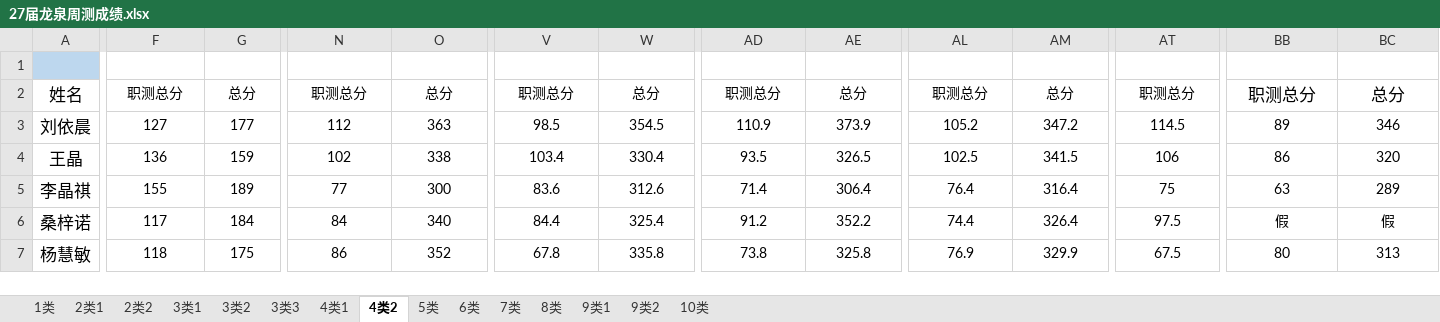
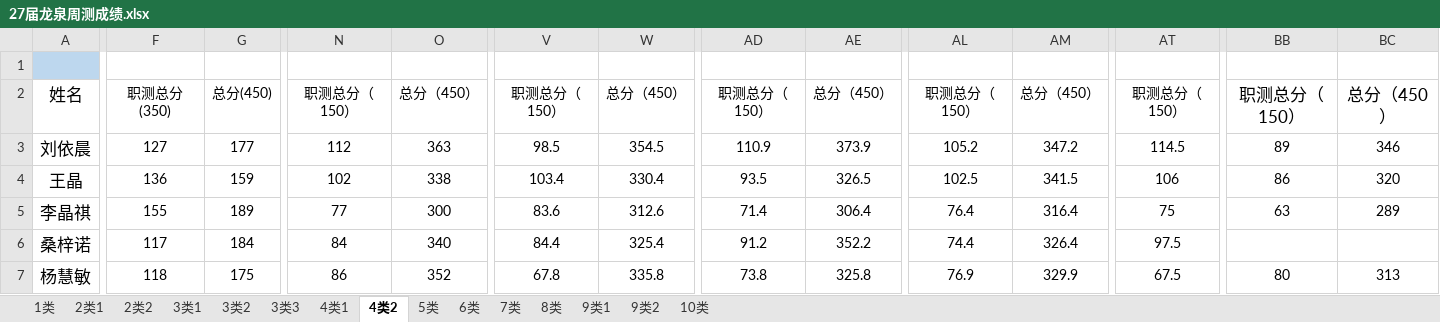
Before and after one commit to ZhangDN731/lqxqcjfx, an Excel workbook: 27届龙泉周测成绩.xlsx, sheet 4类2, drawn as a sheet; only a part is shown, gaps mark what is left out; values as stored, in another font and other column widths than the file's, no borders; conditional formats not drawn; the diff covers the shown part only; the diff names each change by its address in the sheet, - before the commit and + after, or states it on an @@ line.

```diff
--- a/27届龙泉周测成绩.xlsx (sheet 4类2)
+++ b/27届龙泉周测成绩.xlsx (sheet 4类2)
-F2: 职测总分
+F2: 职测总分(350)
-G2: 总分
+G2: 总分(450)
-N2: 职测总分
+N2: 职测总分（150）
-O2: 总分
+O2: 总分（450）
-V2: 职测总分
+V2: 职测总分（150）
-W2: 总分
+W2: 总分（450）
-AD2: 职测总分
+AD2: 职测总分（150）
-AE2: 总分
+AE2: 总分（450）
-AL2: 职测总分
+AL2: 职测总分（150）
-AM2: 总分
+AM2: 总分（450）
-AT2: 职测总分
+AT2: 职测总分（150）
-BB2: 职测总分
+BB2: 职测总分（150）
-BC2: 总分
+BC2: 总分（450）
-BB6: 假
+BB6: (empty)
-BC6: 假
+BC6: (empty)
```
Also changed, not shown: 531 edited cells elsewhere in this sheet, sheet 9类2, sheet 5类, sheet 2类2, sheet 4类1, sheet 9类1, sheet 3类3, 8 more sheets.
